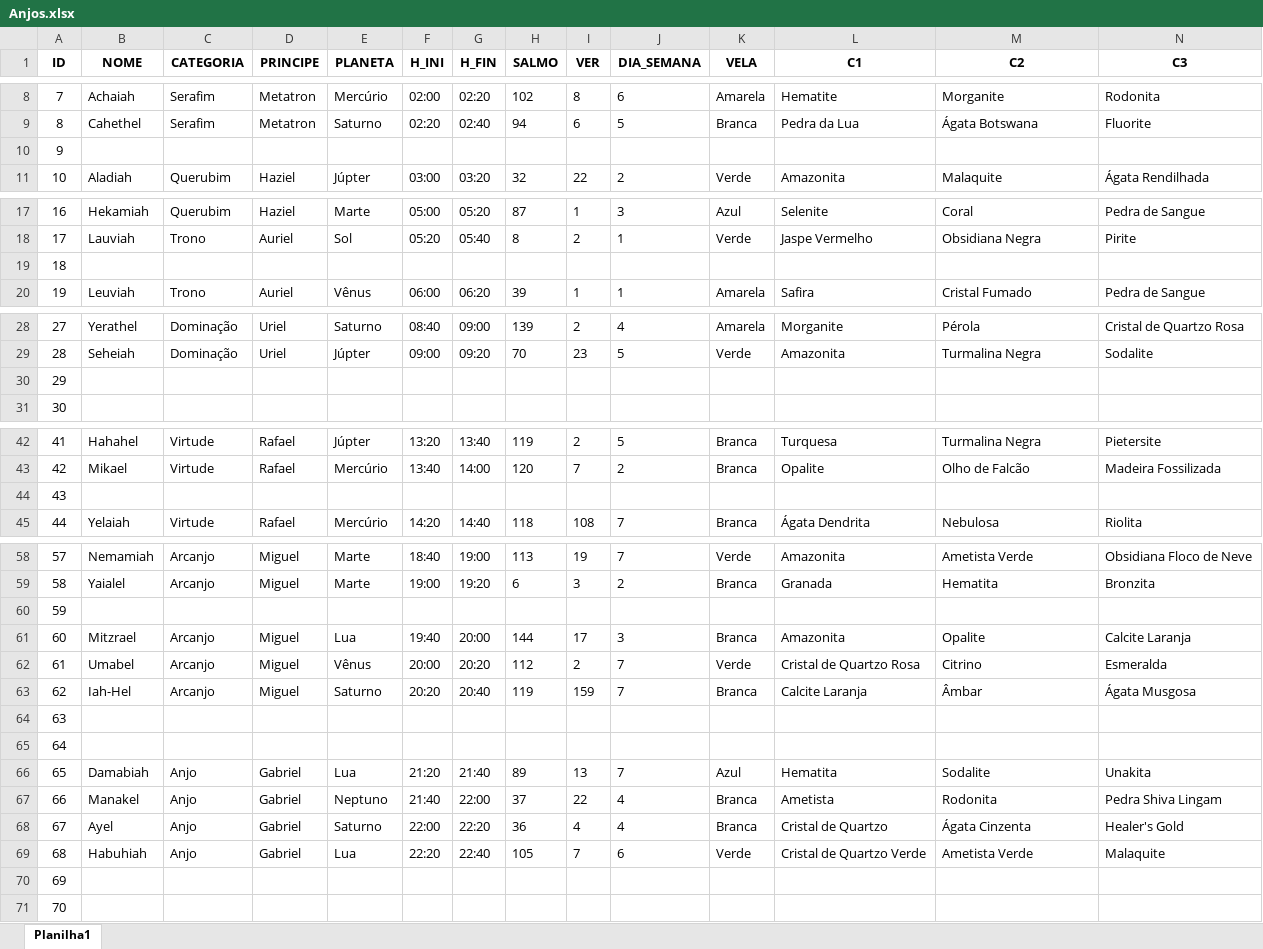
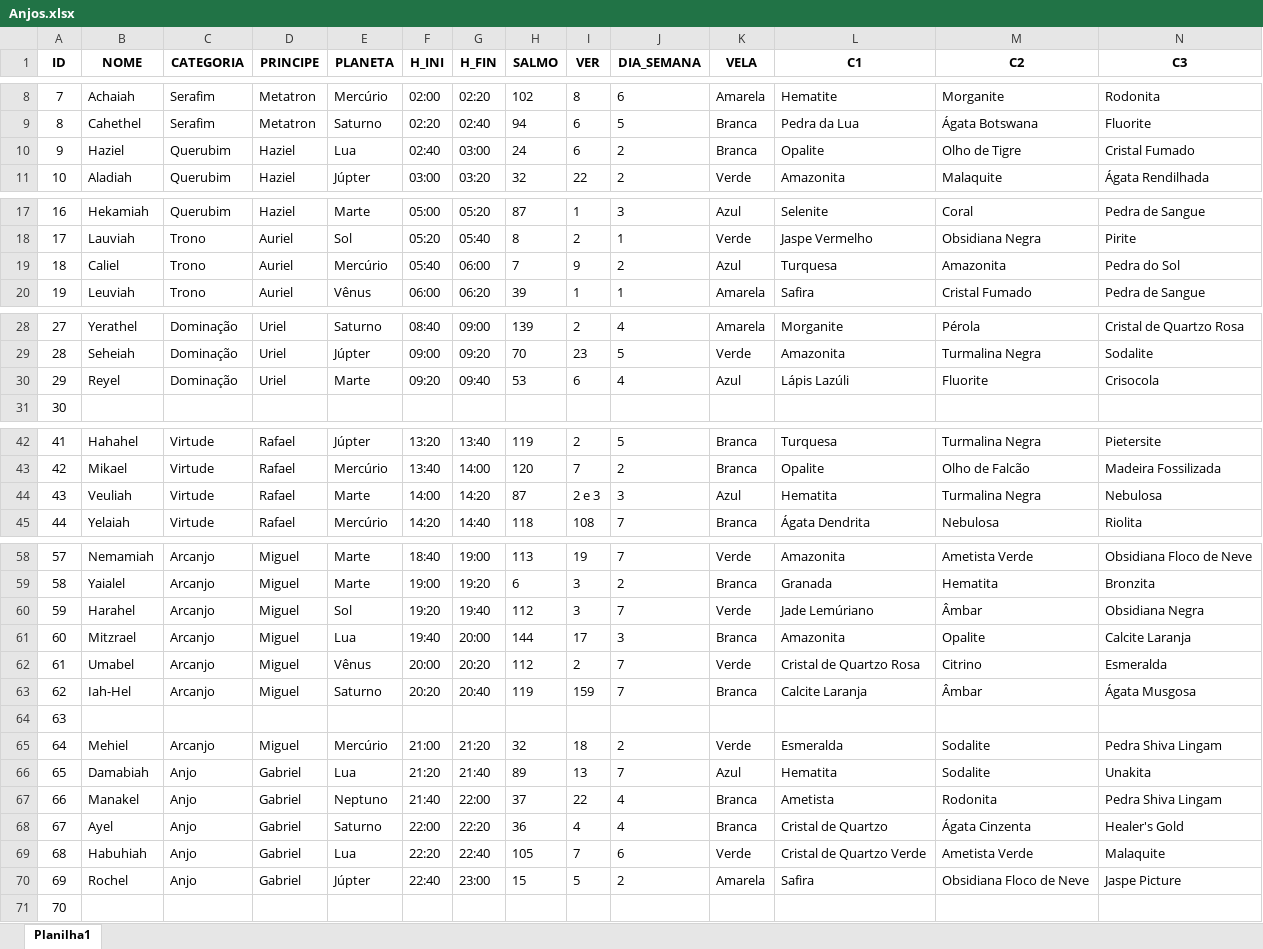
Before and after one commit to LucasRibeiroRJBR/saiba_seu_anjo, an Excel workbook: src/Anjos.xlsx, sheet Planilha1, drawn as a sheet; only a part is shown, gaps mark what is left out; values as stored, in another font and other column widths than the file's, no borders; removed rows and columns are numbered as before the commit, all else as after; rows hold the shown columns only; the diff names each change by its address in the sheet, - before the commit and + after, or states it on an @@ line.

```diff
--- a/src/Anjos.xlsx (sheet Planilha1)
+++ b/src/Anjos.xlsx (sheet Planilha1)
-row 10: 9
+row 10: 9 | Haziel | Querubim | Haziel | Lua | 02:40 | 03:00 | 24 | 6 | 2 | Branca | Opalite | Olho de Tigre | Cristal Fumado
-row 19: 18
+row 19: 18 | Caliel | Trono | Auriel | Mercúrio | 05:40 | 06:00 | 7 | 9 | 2 | Azul | Turquesa | Amazonita | Pedra do Sol
-row 30: 29
+row 30: 29 | Reyel | Dominação | Uriel | Marte | 09:20 | 09:40 | 53 | 6 | 4 | Azul | Lápis Lazúli | Fluorite | Crisocola
-row 44: 43
+row 44: 43 | Veuliah | Virtude | Rafael | Marte | 14:00 | 14:20 | 87 | 2 e 3 | 3 | Azul | Hematita | Turmalina Negra | Nebulosa
-row 60: 59
+row 60: 59 | Harahel | Arcanjo | Miguel | Sol | 19:20 | 19:40 | 112 | 3 | 7 | Verde | Jade Lemúriano | Âmbar | Obsidiana Negra
-row 65: 64
+row 65: 64 | Mehiel | Arcanjo | Miguel | Mercúrio | 21:00 | 21:20 | 32 | 18 | 2 | Verde | Esmeralda | Sodalite | Pedra Shiva Lingam
-row 70: 69
+row 70: 69 | Rochel | Anjo | Gabriel | Júpter | 22:40 | 23:00 | 15 | 5 | 2 | Amarela | Safira | Obsidiana Floco de Neve | Jaspe Picture
```
Also changed, not shown: 3 other files.
